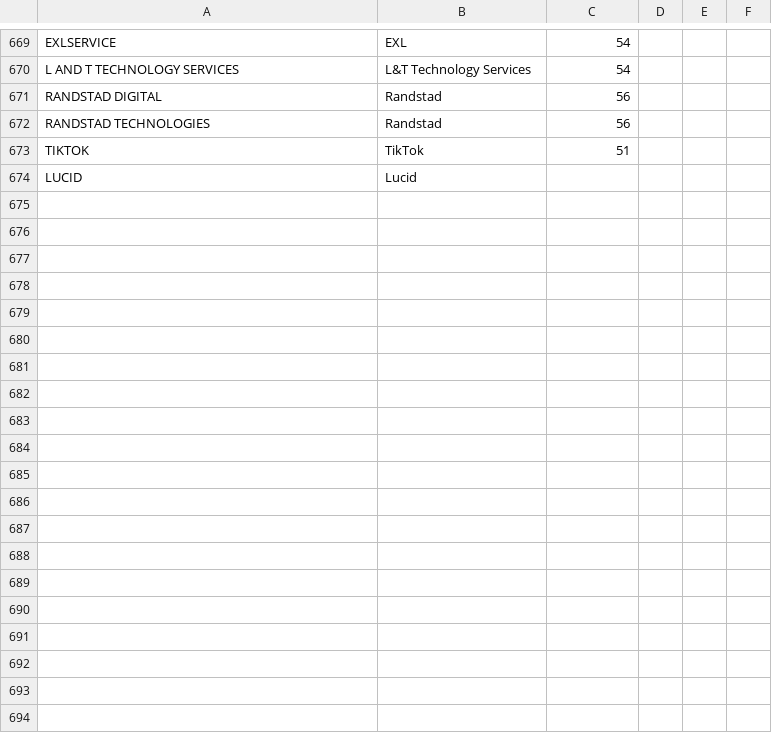
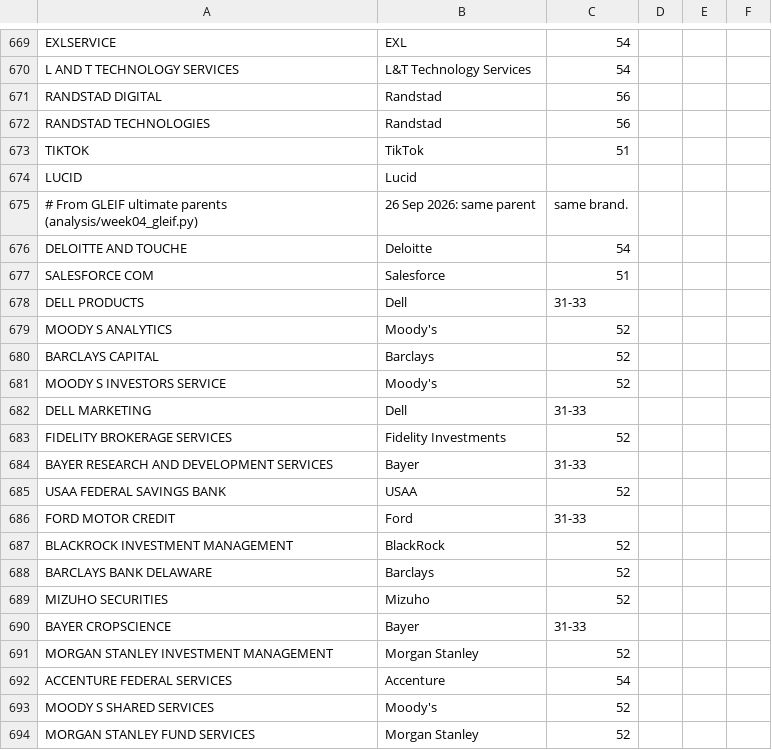
Before and after one commit to horrrt/02805_social_graphs, a CSV file: analysis/week04_client_aliases.csv, drawn as a sheet; only a part is shown, gaps mark what is left out; the diff covers the shown part only; the diff names each change by its address in the sheet, - before the commit and + after, or states it on an @@ line.

```diff
--- a/analysis/week04_client_aliases.csv
+++ b/analysis/week04_client_aliases.csv
+row 675: # From GLEIF ultimate parents (analysis/week04_gleif.py) | 26 Sep 2026: same parent | same brand.
+row 676: DELOITTE AND TOUCHE | Deloitte | 54
+row 677: SALESFORCE COM | Salesforce | 51
+row 678: DELL PRODUCTS | Dell | 31-33
+row 679: MOODY S ANALYTICS | Moody's | 52
+row 680: BARCLAYS CAPITAL | Barclays | 52
+row 681: MOODY S INVESTORS SERVICE | Moody's | 52
+row 682: DELL MARKETING | Dell | 31-33
+row 683: FIDELITY BROKERAGE SERVICES | Fidelity Investments | 52
+row 684: BAYER RESEARCH AND DEVELOPMENT SERVICES | Bayer | 31-33
+row 685: USAA FEDERAL SAVINGS BANK | USAA | 52
+row 686: FORD MOTOR CREDIT | Ford | 31-33
+row 687: BLACKROCK INVESTMENT MANAGEMENT | BlackRock | 52
+row 688: BARCLAYS BANK DELAWARE | Barclays | 52
+row 689: MIZUHO SECURITIES | Mizuho | 52
+row 690: BAYER CROPSCIENCE | Bayer | 31-33
+row 691: MORGAN STANLEY INVESTMENT MANAGEMENT | Morgan Stanley | 52
+row 692: ACCENTURE FEDERAL SERVICES | Accenture | 54
+row 693: MOODY S SHARED SERVICES | Moody's | 52
+row 694: MORGAN STANLEY FUND SERVICES | Morgan Stanley | 52
```
Also changed, not shown: 28 added rows elsewhere in this file, 21 other files.
